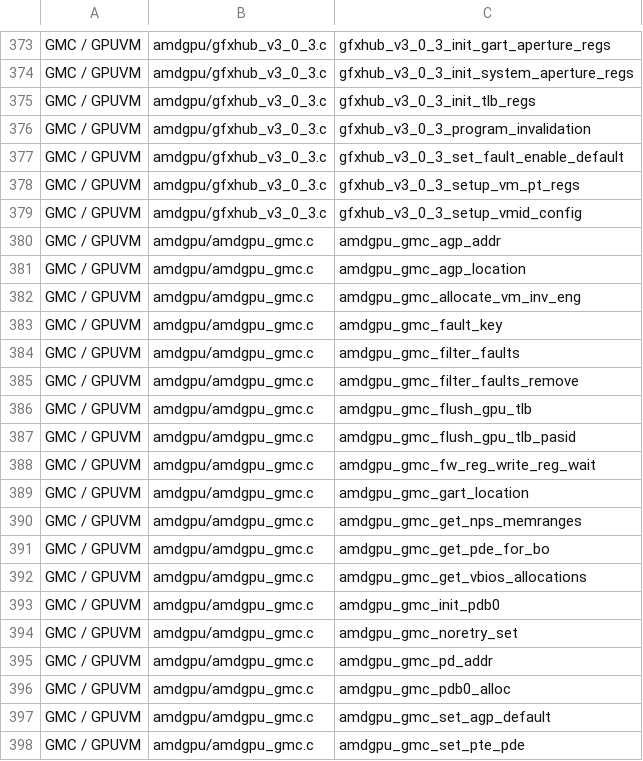
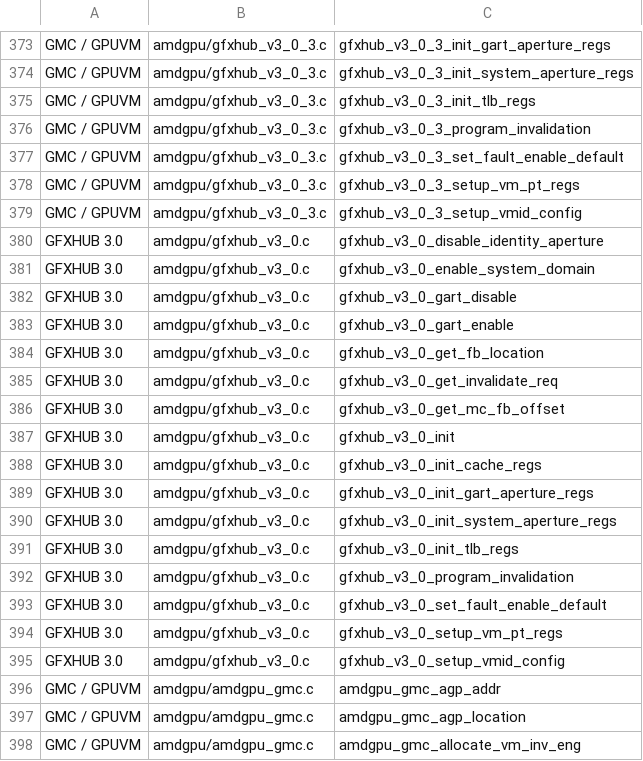
Before and after one commit to libo0118/RDNA3-Hackintosh, a TSV file: tools/progress/amdgpu-index.tsv, drawn as a sheet; only a part is shown, gaps mark what is left out; the shorter side is filled out with more unchanged rows.

Commit message:
Select Navi33 GFXHUB registers and publish the correct DRM revision
Port the verified GC 11.0.2 register view and CP fault behavior without aliasing unknown hardware to Navi32. Keep cleanup independent of the later GFX ring allocation and clear the hub lifecycle state on disable. Fix the negative discovery fixture found by independent review. Test production MMIO, packet emitters, ioctl identity and extracted cleanup code. Add a separate native, non-deployable symbol-name experiment; production accelerator types and the fixed cross contract are unchanged. Keep the new status group hardware-unverified. Windows checks and reviews passed; full C/C++ and native Apple validation are delegated to CI, with PCI 7480 and the USB EFI unchanged.

```diff
--- a/tools/progress/amdgpu-index.tsv
+++ b/tools/progress/amdgpu-index.tsv
@@ -379,2 +379,18 @@ GMC / GPUVM	amdgpu/gfxhub_v3_0_3.c	gfxhub_v3_0_3_setup_vm_pt_regs
 GMC / GPUVM	amdgpu/gfxhub_v3_0_3.c	gfxhub_v3_0_3_setup_vmid_config
+GFXHUB 3.0	amdgpu/gfxhub_v3_0.c	gfxhub_v3_0_disable_identity_aperture
+GFXHUB 3.0	amdgpu/gfxhub_v3_0.c	gfxhub_v3_0_enable_system_domain
+GFXHUB 3.0	amdgpu/gfxhub_v3_0.c	gfxhub_v3_0_gart_disable
+GFXHUB 3.0	amdgpu/gfxhub_v3_0.c	gfxhub_v3_0_gart_enable
+GFXHUB 3.0	amdgpu/gfxhub_v3_0.c	gfxhub_v3_0_get_fb_location
+GFXHUB 3.0	amdgpu/gfxhub_v3_0.c	gfxhub_v3_0_get_invalidate_req
+GFXHUB 3.0	amdgpu/gfxhub_v3_0.c	gfxhub_v3_0_get_mc_fb_offset
+GFXHUB 3.0	amdgpu/gfxhub_v3_0.c	gfxhub_v3_0_init
+GFXHUB 3.0	amdgpu/gfxhub_v3_0.c	gfxhub_v3_0_init_cache_regs
+GFXHUB 3.0	amdgpu/gfxhub_v3_0.c	gfxhub_v3_0_init_gart_aperture_regs
+GFXHUB 3.0	amdgpu/gfxhub_v3_0.c	gfxhub_v3_0_init_system_aperture_regs
+GFXHUB 3.0	amdgpu/gfxhub_v3_0.c	gfxhub_v3_0_init_tlb_regs
+GFXHUB 3.0	amdgpu/gfxhub_v3_0.c	gfxhub_v3_0_program_invalidation
+GFXHUB 3.0	amdgpu/gfxhub_v3_0.c	gfxhub_v3_0_set_fault_enable_default
+GFXHUB 3.0	amdgpu/gfxhub_v3_0.c	gfxhub_v3_0_setup_vm_pt_regs
+GFXHUB 3.0	amdgpu/gfxhub_v3_0.c	gfxhub_v3_0_setup_vmid_config
 GMC / GPUVM	amdgpu/amdgpu_gmc.c	amdgpu_gmc_agp_addr
```
Also changed, not shown: 30 other files.
